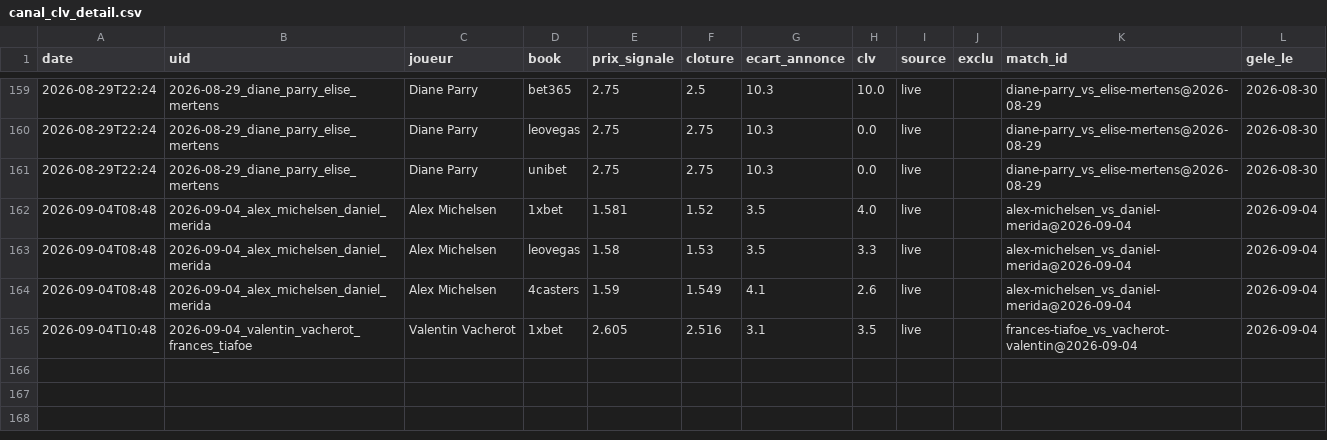
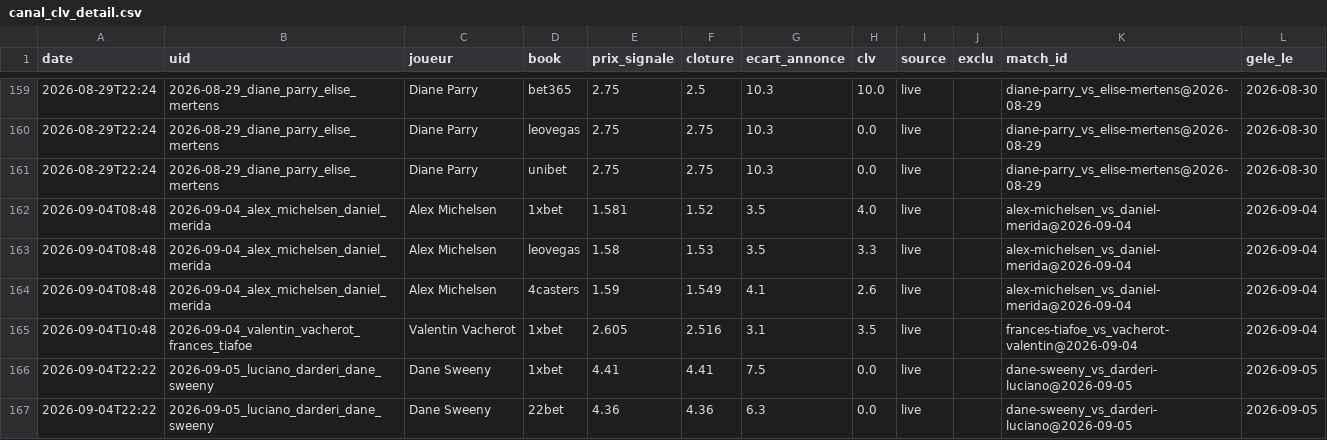
Before and after one commit to Lucas987987/Tennis-edge, a CSV file: canal_clv_detail.csv, drawn as a sheet; only a part is shown, gaps mark what is left out; the diff names each change by its address in the sheet, - before the commit and + after, or states it on an @@ line.

```diff
--- a/canal_clv_detail.csv
+++ b/canal_clv_detail.csv
+row 166: 2026-09-04T22:22 | 2026-09-05_luciano_darderi_dane_sweeny | Dane Sweeny | 1xbet | 4.41 | 4.41 | 7.5 | 0.0 | live |  | dane-sweeny_vs_darderi-luciano@2026-09-05 | 2026-09-05
+row 167: 2026-09-04T22:22 | 2026-09-05_luciano_darderi_dane_sweeny | Dane Sweeny | 22bet | 4.36 | 4.36 | 6.3 | 0.0 | live |  | dane-sweeny_vs_darderi-luciano@2026-09-05 | 2026-09-05
```
Also changed, not shown: moves_detail.csv, moves_detail_hist.csv, 5 other files.
